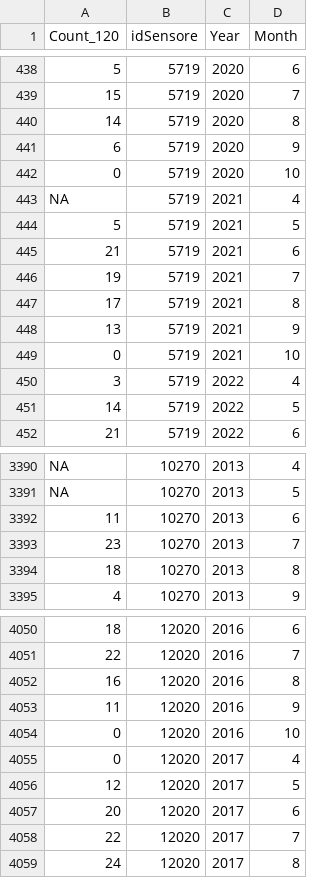
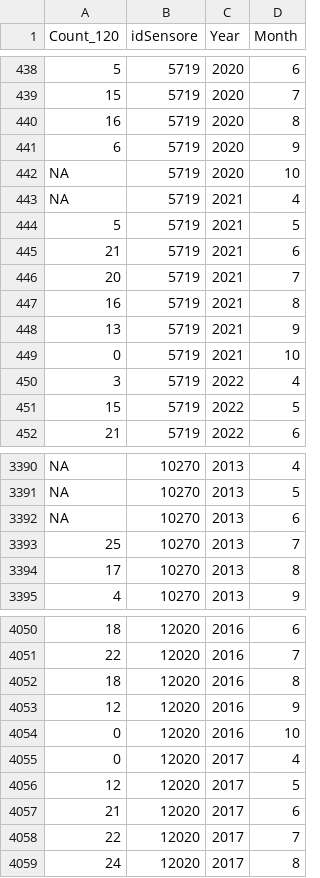
Before and after one commit to venanzjones/Bayesian_Project, a CSV file: main/Datasets/Dataset_120.csv, drawn as a sheet; only a part is shown, gaps mark what is left out; the diff covers the shown part only; the diff names each change by its address in the sheet, - before the commit and + after, or states it on an @@ line.

```diff
--- a/main/Datasets/Dataset_120.csv
+++ b/main/Datasets/Dataset_120.csv
-A440 (Count_120): 14
+A440 (Count_120): 16
-A442 (Count_120): 0
+A442 (Count_120): NA
-A446 (Count_120): 19
+A446 (Count_120): 20
-A447 (Count_120): 17
+A447 (Count_120): 16
-A451 (Count_120): 14
+A451 (Count_120): 15
-A3392 (Count_120): 11
+A3392 (Count_120): NA
-A3393 (Count_120): 23
+A3393 (Count_120): 25
-A3394 (Count_120): 18
+A3394 (Count_120): 17
-A4052 (Count_120): 16
+A4052 (Count_120): 18
-A4053 (Count_120): 11
+A4053 (Count_120): 12
-A4057 (Count_120): 20
+A4057 (Count_120): 21
```
Also changed, not shown: 157 edited cells elsewhere in this file, 2 other files.
